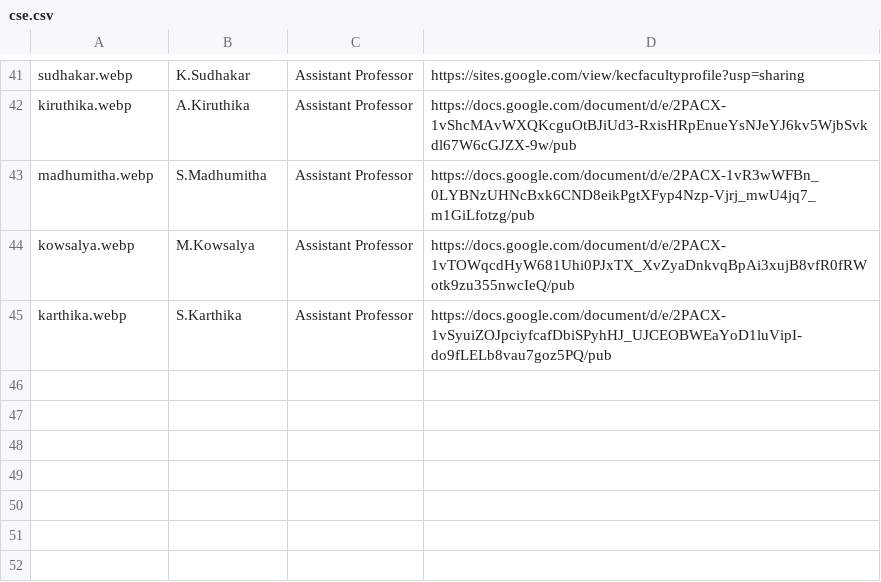
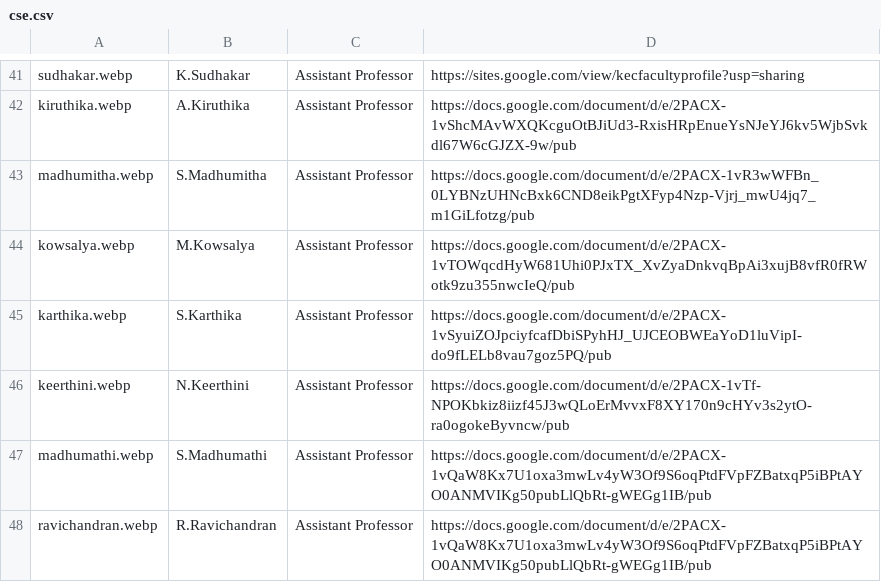
Before and after one commit to kongu-web/kec, a CSV file: public/Faculty/cse.csv, drawn as a sheet; only a part is shown, gaps mark what is left out.

```diff
--- a/public/Faculty/cse.csv
+++ b/public/Faculty/cse.csv
@@ -46 +46,4 @@ kowsalya.webp,M.Kowsalya,Assistant Professor,https://docs.google.com/document/d/
 karthika.webp,S.Karthika,Assistant Professor,https://docs.google.com/document/d/e/2PACX-1vSyuiZOJpciyfcafDbiSPyhHJ_UJCEOBWEaYoD1luVipI-do9fLELb8vau7goz5PQ/pub,,,,,,,,
+keerthini.webp,N.Keerthini,Assistant Professor,https://docs.google.com/document/d/e/2PACX-1vTf-NPOKbkiz8iizf45J3wQLoErMvvxF8XY170n9cHYv3s2ytO-ra0ogokeByvncw/pub,,,,,,,,
+madhumathi.webp,S.Madhumathi,Assistant Professor,https://docs.google.com/document/d/e/2PACX-1vQaW8Kx7U1oxa3mwLv4yW3Of9S6oqPtdFVpFZBatxqP5iBPtAYO0ANMVIKg50pubLlQbRt-gWEGg1IB/pub,,,,,,,,
+ravichandran.webp,R.Ravichandran,Assistant Professor,https://docs.google.com/document/d/e/2PACX-1vQaW8Kx7U1oxa3mwLv4yW3Of9S6oqPtdFVpFZBatxqP5iBPtAYO0ANMVIKg50pubLlQbRt-gWEGg1IB/pub,,,,,,,,
```
Also changed, not shown: public/Faculty/mts.csv, 3 other files.
